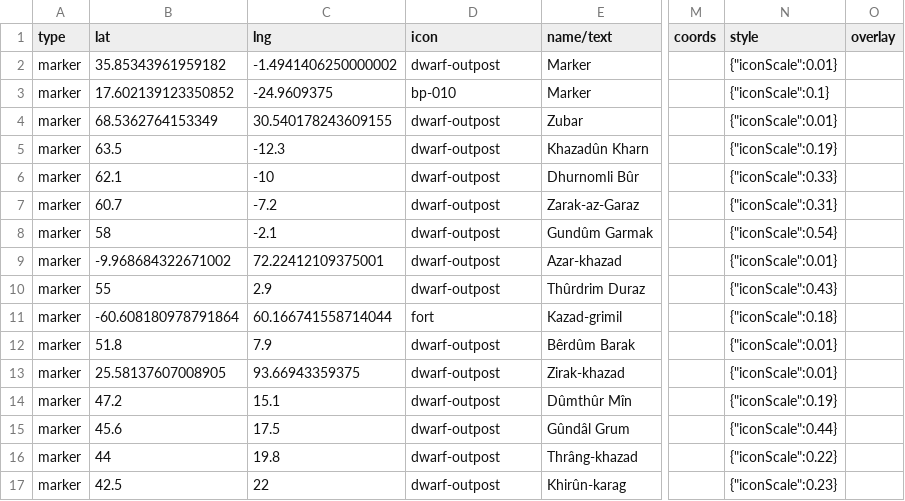
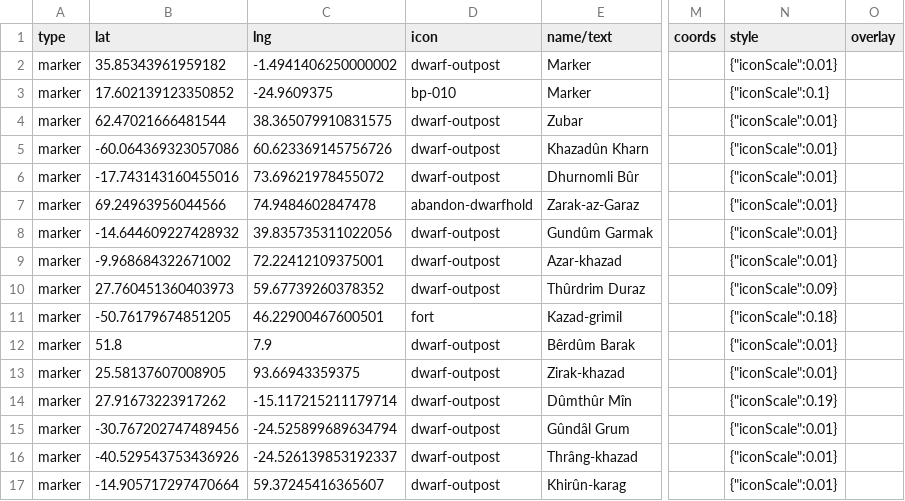
Before and after one commit to nativenewengland/solid-pancake, a CSV file: data/features.csv, drawn as a sheet; only a part is shown, gaps mark what is left out; the diff covers the shown part only; the diff names each change by its address in the sheet, - before the commit and + after, or states it on an @@ line.

```diff
--- a/data/features.csv
+++ b/data/features.csv
-B4 (lat): 68.5362764153349
+B4 (lat): 62.47021666481544
-C4 (lng): 30.540178243609155
+C4 (lng): 38.365079910831575
-B5 (lat): 63.5
+B5 (lat): -60.064369323057086
-C5 (lng): -12.3
+C5 (lng): 60.623369145756726
-N5 (style): {"iconScale":0.19}
+N5 (style): {"iconScale":0.01}
-B6 (lat): 62.1
+B6 (lat): -17.743143160455016
-C6 (lng): -10
+C6 (lng): 73.69621978455072
-N6 (style): {"iconScale":0.33}
+N6 (style): {"iconScale":0.01}
-B7 (lat): 60.7
+B7 (lat): 69.24963956044566
-C7 (lng): -7.2
+C7 (lng): 74.9484602847478
-D7 (icon): dwarf-outpost
+D7 (icon): abandon-dwarfhold
-N7 (style): {"iconScale":0.31}
+N7 (style): {"iconScale":0.01}
-B8 (lat): 58
+B8 (lat): -14.644609227428932
-C8 (lng): -2.1
+C8 (lng): 39.835735311022056
-N8 (style): {"iconScale":0.54}
+N8 (style): {"iconScale":0.01}
-B10 (lat): 55
+B10 (lat): 27.760451360403973
-C10 (lng): 2.9
+C10 (lng): 59.67739260378352
-N10 (style): {"iconScale":0.43}
+N10 (style): {"iconScale":0.09}
-B11 (lat): -60.608180978791864
+B11 (lat): -50.76179674851205
-C11 (lng): 60.166741558714044
+C11 (lng): 46.22900467600501
-B14 (lat): 47.2
+B14 (lat): 27.91673223917262
-C14 (lng): 15.1
+C14 (lng): -15.117215211179714
-B15 (lat): 45.6
+B15 (lat): -30.767202747489456
-C15 (lng): 17.5
+C15 (lng): -24.525899689634794
-N15 (style): {"iconScale":0.44}
+N15 (style): {"iconScale":0.01}
-B16 (lat): 44
+B16 (lat): -40.529543753436926
-C16 (lng): 19.8
+C16 (lng): -24.526139853192337
-N16 (style): {"iconScale":0.22}
+N16 (style): {"iconScale":0.01}
-B17 (lat): 42.5
+B17 (lat): -14.905717297470664
-C17 (lng): 22
+C17 (lng): 59.37245416365607
-N17 (style): {"iconScale":0.23}
+N17 (style): {"iconScale":0.01}
```
Also changed, not shown: 21 edited cells elsewhere in this file, 1 other file.
